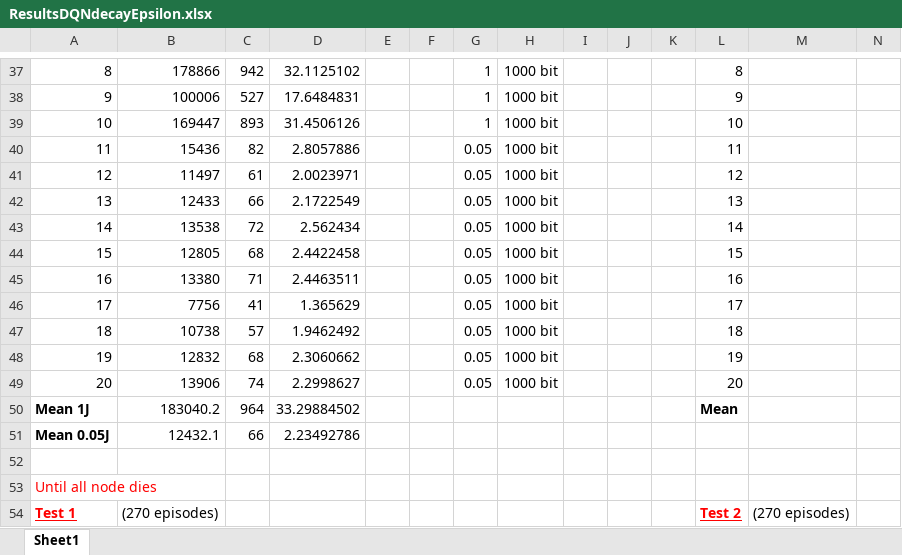
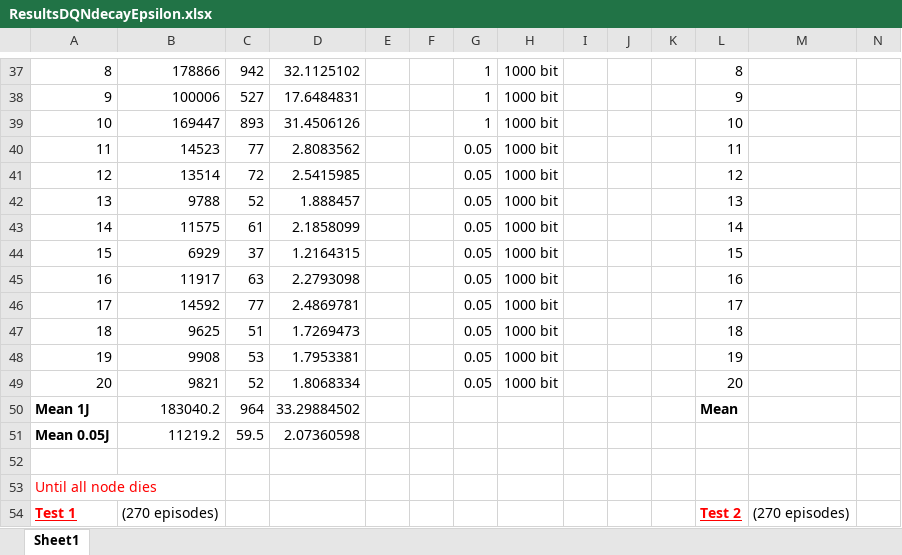
Before and after one commit to PaxelK/ThesisWorkCybercom, an Excel workbook: pyFiles/RL/Results/New Results/ResultsDQNdecayEpsilon.xlsx, sheet Sheet1, drawn as a sheet; only a part is shown, gaps mark what is left out; values as stored, in another font and other column widths than the file's, no borders; removed rows and columns are numbered as before the commit, all else as after; rows hold the shown columns only; the diff covers the shown part only; the diff names each change by its address in the sheet, - before the commit and + after, or states it on an @@ line.

```diff
--- a/pyFiles/RL/Results/New Results/ResultsDQNdecayEpsilon.xlsx (sheet Sheet1)
+++ b/pyFiles/RL/Results/New Results/ResultsDQNdecayEpsilon.xlsx (sheet Sheet1)
-B40: 15436
+B40: 14523
-C40: 82
+C40: 77
-D40: 2.8057886
+D40: 2.8083562
-B41: 11497
+B41: 13514
-C41: 61
+C41: 72
-D41: 2.0023971
+D41: 2.5415985
-B42: 12433
+B42: 9788
-C42: 66
+C42: 52
-D42: 2.1722549
+D42: 1.888457
-B43: 13538
+B43: 11575
-C43: 72
+C43: 61
-D43: 2.562434
+D43: 2.1858099
-B44: 12805
+B44: 6929
-C44: 68
+C44: 37
-D44: 2.4422458
+D44: 1.2164315
-B45: 13380
+B45: 11917
-C45: 71
+C45: 63
-D45: 2.4463511
+D45: 2.2793098
-B46: 7756
+B46: 14592
-C46: 41
+C46: 77
-D46: 1.365629
+D46: 2.4869781
-B47: 10738
+B47: 9625
-C47: 57
+C47: 51
-D47: 1.9462492
+D47: 1.7269473
-B48: 12832
+B48: 9908
-C48: 68
+C48: 53
-D48: 2.3060662
+D48: 1.7953381
-B49: 13906
+B49: 9821
-C49: 74
+C49: 52
-D49: 2.2998627
+D49: 1.8068334
-row 51: Mean 0.05J | 12432.1 | 66 | 2.23492786
+row 51: Mean 0.05J | 11219.2 | 59.5 | 2.07360598
```
Also changed, not shown: 2 added rows, 2 removed rows, 59 edited cells and cell formats elsewhere in this sheet, 11 other files.
